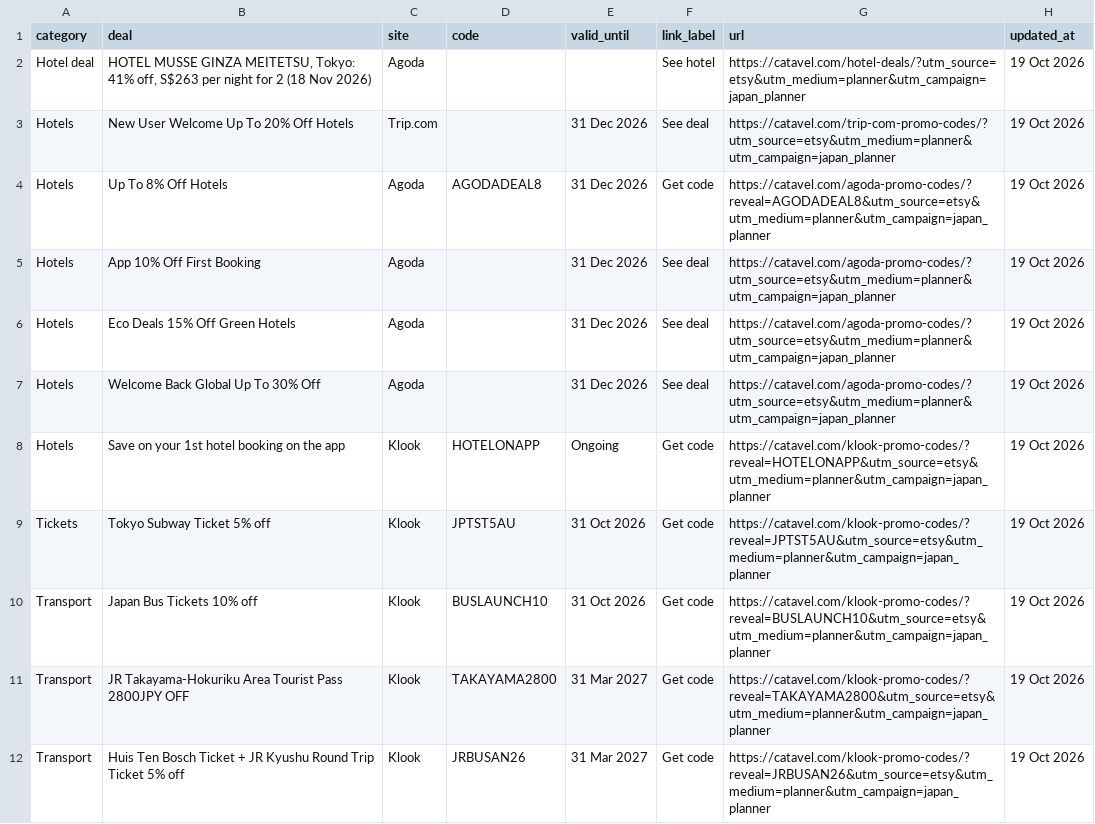
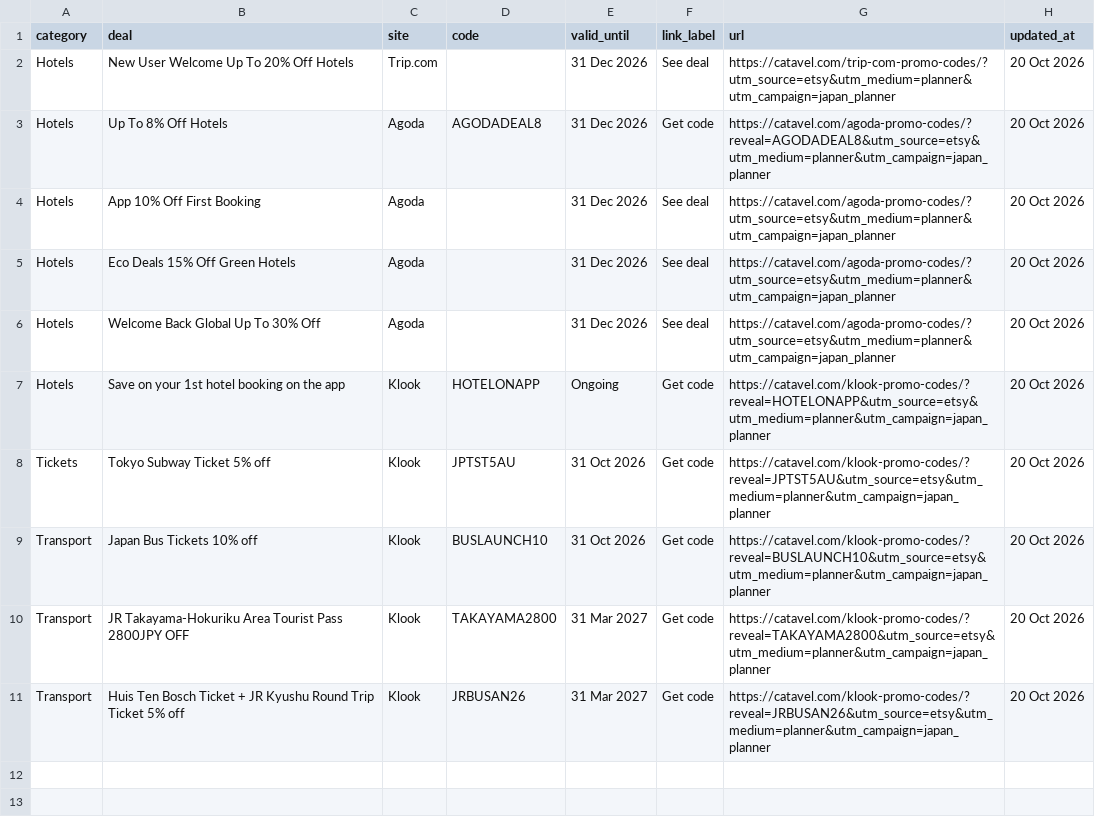
Before and after one commit to catavel/Catavel, a CSV file: feeds/planner-japan.csv, drawn as a sheet.

Commit message:
chore: update planner feed japan [2026-10-20]

```diff
--- a/feeds/planner-japan.csv
+++ b/feeds/planner-japan.csv
@@ -1,12 +1,11 @@
 category,deal,site,code,valid_until,link_label,url,updated_at
-Hotel deal,"HOTEL MUSSE GINZA MEITETSU, Tokyo: 41% off, S$263 per night for 2 (18 Nov 2026)",Agoda,,,See hotel,https://catavel.com/hotel-deals/?utm_source=etsy&utm_medium=planner&utm_campaign=japan_planner,19 Oct 2026
-Hotels,New User Welcome Up To 20% Off Hotels,Trip.com,,31 Dec 2026,See deal,https://catavel.com/trip-com-promo-codes/?utm_source=etsy&utm_medium=planner&utm_campaign=japan_planner,19 Oct 2026
-Hotels,Up To 8% Off Hotels,Agoda,AGODADEAL8,31 Dec 2026,Get code,https://catavel.com/agoda-promo-codes/?reveal=AGODADEAL8&utm_source=etsy&utm_medium=planner&utm_campaign=japan_planner,19 Oct 2026
-Hotels,App 10% Off First Booking,Agoda,,31 Dec 2026,See deal,https://catavel.com/agoda-promo-codes/?utm_source=etsy&utm_medium=planner&utm_campaign=japan_planner,19 Oct 2026
-Hotels,Eco Deals 15% Off Green Hotels,Agoda,,31 Dec 2026,See deal,https://catavel.com/agoda-promo-codes/?utm_source=etsy&utm_medium=planner&utm_campaign=japan_planner,19 Oct 2026
-Hotels,Welcome Back Global Up To 30% Off,Agoda,,31 Dec 2026,See deal,https://catavel.com/agoda-promo-codes/?utm_source=etsy&utm_medium=planner&utm_campaign=japan_planner,19 Oct 2026
-Hotels,Save on your 1st hotel booking on the app,Klook,HOTELONAPP,Ongoing,Get code,https://catavel.com/klook-promo-codes/?reveal=HOTELONAPP&utm_source=etsy&utm_medium=planner&utm_campaign=japan_planner,19 Oct 2026
-Tickets,Tokyo Subway Ticket 5% off,Klook,JPTST5AU,31 Oct 2026,Get code,https://catavel.com/klook-promo-codes/?reveal=JPTST5AU&utm_source=etsy&utm_medium=planner&utm_campaign=japan_planner,19 Oct 2026
-Transport,Japan Bus Tickets 10% off,Klook,BUSLAUNCH10,31 Oct 2026,Get code,https://catavel.com/klook-promo-codes/?reveal=BUSLAUNCH10&utm_source=etsy&utm_medium=planner&utm_campaign=japan_planner,19 Oct 2026
-Transport,JR Takayama-Hokuriku Area Tourist Pass 2800JPY OFF,Klook,TAKAYAMA2800,31 Mar 2027,Get code,https://catavel.com/klook-promo-codes/?reveal=TAKAYAMA2800&utm_source=etsy&utm_medium=planner&utm_campaign=japan_planner,19 Oct 2026
-Transport,Huis Ten Bosch Ticket + JR Kyushu Round Trip Ticket 5% off,Klook,JRBUSAN26,31 Mar 2027,Get code,https://catavel.com/klook-promo-codes/?reveal=JRBUSAN26&utm_source=etsy&utm_medium=planner&utm_campaign=japan_planner,19 Oct 2026
+Hotels,New User Welcome Up To 20% Off Hotels,Trip.com,,31 Dec 2026,See deal,https://catavel.com/trip-com-promo-codes/?utm_source=etsy&utm_medium=planner&utm_campaign=japan_planner,20 Oct 2026
+Hotels,Up To 8% Off Hotels,Agoda,AGODADEAL8,31 Dec 2026,Get code,https://catavel.com/agoda-promo-codes/?reveal=AGODADEAL8&utm_source=etsy&utm_medium=planner&utm_campaign=japan_planner,20 Oct 2026
+Hotels,App 10% Off First Booking,Agoda,,31 Dec 2026,See deal,https://catavel.com/agoda-promo-codes/?utm_source=etsy&utm_medium=planner&utm_campaign=japan_planner,20 Oct 2026
+Hotels,Eco Deals 15% Off Green Hotels,Agoda,,31 Dec 2026,See deal,https://catavel.com/agoda-promo-codes/?utm_source=etsy&utm_medium=planner&utm_campaign=japan_planner,20 Oct 2026
+Hotels,Welcome Back Global Up To 30% Off,Agoda,,31 Dec 2026,See deal,https://catavel.com/agoda-promo-codes/?utm_source=etsy&utm_medium=planner&utm_campaign=japan_planner,20 Oct 2026
+Hotels,Save on your 1st hotel booking on the app,Klook,HOTELONAPP,Ongoing,Get code,https://catavel.com/klook-promo-codes/?reveal=HOTELONAPP&utm_source=etsy&utm_medium=planner&utm_campaign=japan_planner,20 Oct 2026
+Tickets,Tokyo Subway Ticket 5% off,Klook,JPTST5AU,31 Oct 2026,Get code,https://catavel.com/klook-promo-codes/?reveal=JPTST5AU&utm_source=etsy&utm_medium=planner&utm_campaign=japan_planner,20 Oct 2026
+Transport,Japan Bus Tickets 10% off,Klook,BUSLAUNCH10,31 Oct 2026,Get code,https://catavel.com/klook-promo-codes/?reveal=BUSLAUNCH10&utm_source=etsy&utm_medium=planner&utm_campaign=japan_planner,20 Oct 2026
+Transport,JR Takayama-Hokuriku Area Tourist Pass 2800JPY OFF,Klook,TAKAYAMA2800,31 Mar 2027,Get code,https://catavel.com/klook-promo-codes/?reveal=TAKAYAMA2800&utm_source=etsy&utm_medium=planner&utm_campaign=japan_planner,20 Oct 2026
+Transport,Huis Ten Bosch Ticket + JR Kyushu Round Trip Ticket 5% off,Klook,JRBUSAN26,31 Mar 2027,Get code,https://catavel.com/klook-promo-codes/?reveal=JRBUSAN26&utm_source=etsy&utm_medium=planner&utm_campaign=japan_planner,20 Oct 2026
```
